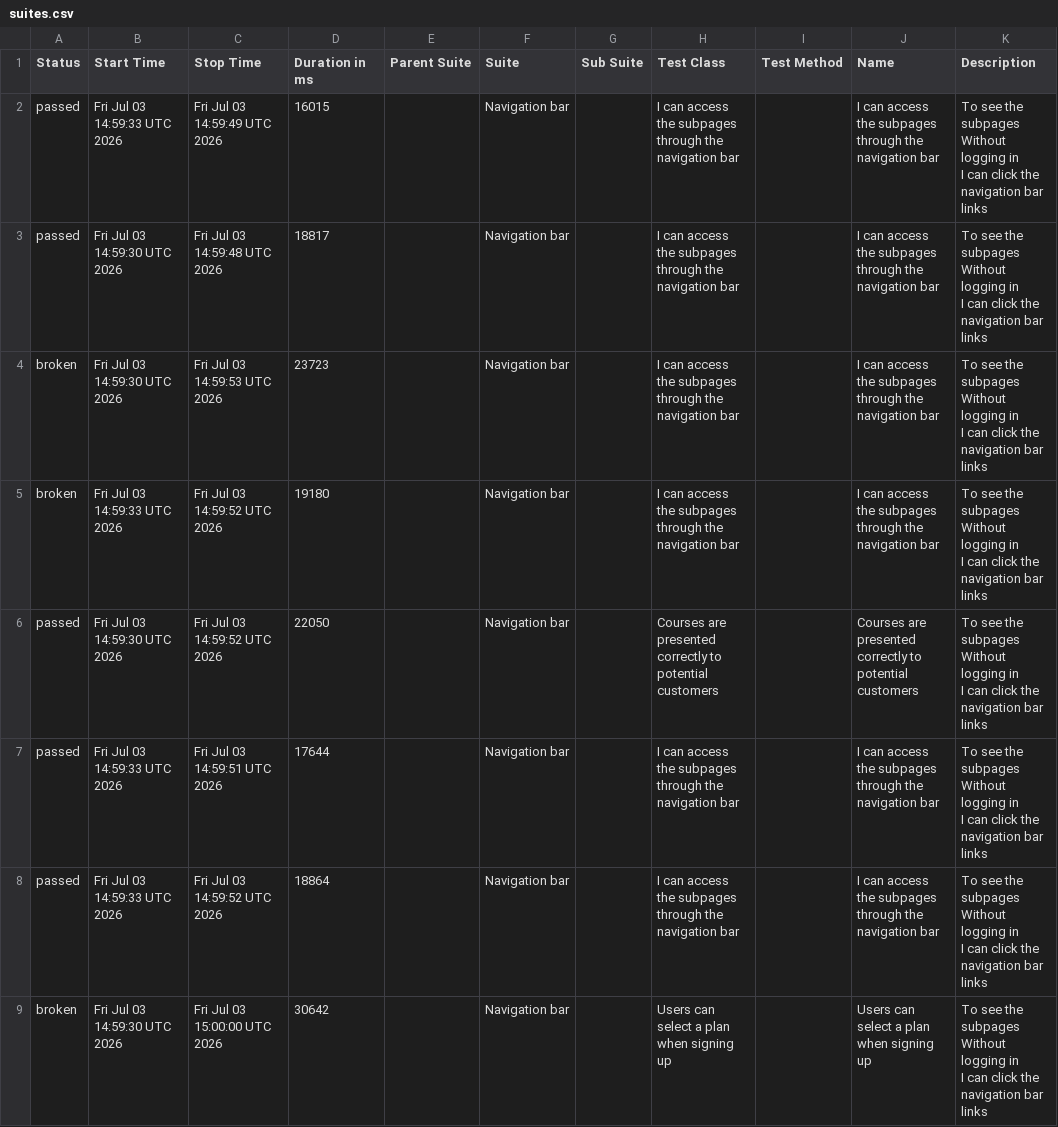
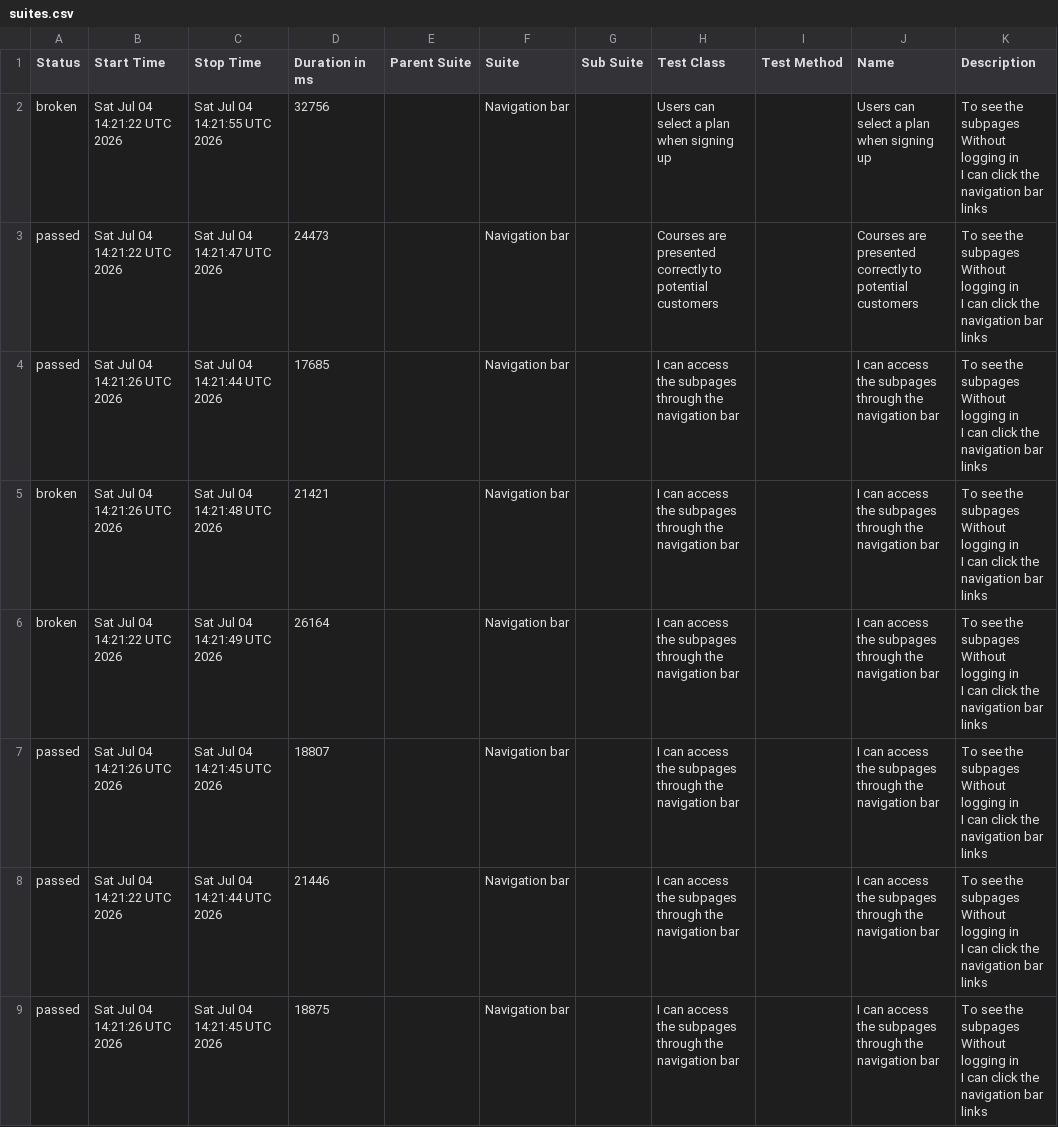
Before and after one commit to ingmarcela27/ci-reporting-building-block, a CSV file: allureReport/data/suites.csv, drawn as a sheet.

```diff
--- a/allureReport/data/suites.csv
+++ b/allureReport/data/suites.csv
@@ -1,25 +1,25 @@
 "Status","Start Time","Stop Time","Duration in ms","Parent Suite","Suite","Sub Suite","Test Class","Test Method","Name","Description"
-"passed","Fri Jul 03 14:59:33 UTC 2026","Fri Jul 03 14:59:49 UTC 2026","16015","","Navigation bar","","I can access the subpages through the navigation bar","","I can access the subpages through the navigation bar","  To see the subpages
-  Without logging in
-  I can click the navigation bar links"
-"passed","Fri Jul 03 14:59:30 UTC 2026","Fri Jul 03 14:59:48 UTC 2026","18817","","Navigation bar","","I can access the subpages through the navigation bar","","I can access the subpages through the navigation bar","  To see the subpages
-  Without logging in
-  I can click the navigation bar links"
-"broken","Fri Jul 03 14:59:30 UTC 2026","Fri Jul 03 14:59:53 UTC 2026","23723","","Navigation bar","","I can access the subpages through the navigation bar","","I can access the subpages through the navigation bar","  To see the subpages
-  Without logging in
-  I can click the navigation bar links"
-"broken","Fri Jul 03 14:59:33 UTC 2026","Fri Jul 03 14:59:52 UTC 2026","19180","","Navigation bar","","I can access the subpages through the navigation bar","","I can access the subpages through the navigation bar","  To see the subpages
-  Without logging in
-  I can click the navigation bar links"
-"passed","Fri Jul 03 14:59:30 UTC 2026","Fri Jul 03 14:59:52 UTC 2026","22050","","Navigation bar","","Courses are presented correctly to potential customers","","Courses are presented correctly to potential customers","  To see the subpages
-  Without logging in
-  I can click the navigation bar links"
-"passed","Fri Jul 03 14:59:33 UTC 2026","Fri Jul 03 14:59:51 UTC 2026","17644","","Navigation bar","","I can access the subpages through the navigation bar","","I can access the subpages through the navigation bar","  To see the subpages
-  Without logging in
-  I can click the navigation bar links"
-"passed","Fri Jul 03 14:59:33 UTC 2026","Fri Jul 03 14:59:52 UTC 2026","18864","","Navigation bar","","I can access the subpages through the navigation bar","","I can access the subpages through the navigation bar","  To see the subpages
-  Without logging in
-  I can click the navigation bar links"
-"broken","Fri Jul 03 14:59:30 UTC 2026","Fri Jul 03 15:00:00 UTC 2026","30642","","Navigation bar","","Users can select a plan when signing up","","Users can select a plan when signing up","  To see the subpages
-  Without logging in
-  I can click the navigation bar links"
+"broken","Sat Jul 04 14:21:22 UTC 2026","Sat Jul 04 14:21:55 UTC 2026","32756","","Navigation bar","","Users can select a plan when signing up","","Users can select a plan when signing up","  To see the subpages
+  Without logging in
+  I can click the navigation bar links"
+"passed","Sat Jul 04 14:21:22 UTC 2026","Sat Jul 04 14:21:47 UTC 2026","24473","","Navigation bar","","Courses are presented correctly to potential customers","","Courses are presented correctly to potential customers","  To see the subpages
+  Without logging in
+  I can click the navigation bar links"
+"passed","Sat Jul 04 14:21:26 UTC 2026","Sat Jul 04 14:21:44 UTC 2026","17685","","Navigation bar","","I can access the subpages through the navigation bar","","I can access the subpages through the navigation bar","  To see the subpages
+  Without logging in
+  I can click the navigation bar links"
+"broken","Sat Jul 04 14:21:26 UTC 2026","Sat Jul 04 14:21:48 UTC 2026","21421","","Navigation bar","","I can access the subpages through the navigation bar","","I can access the subpages through the navigation bar","  To see the subpages
+  Without logging in
+  I can click the navigation bar links"
+"broken","Sat Jul 04 14:21:22 UTC 2026","Sat Jul 04 14:21:49 UTC 2026","26164","","Navigation bar","","I can access the subpages through the navigation bar","","I can access the subpages through the navigation bar","  To see the subpages
+  Without logging in
+  I can click the navigation bar links"
+"passed","Sat Jul 04 14:21:26 UTC 2026","Sat Jul 04 14:21:45 UTC 2026","18807","","Navigation bar","","I can access the subpages through the navigation bar","","I can access the subpages through the navigation bar","  To see the subpages
+  Without logging in
+  I can click the navigation bar links"
+"passed","Sat Jul 04 14:21:22 UTC 2026","Sat Jul 04 14:21:44 UTC 2026","21446","","Navigation bar","","I can access the subpages through the navigation bar","","I can access the subpages through the navigation bar","  To see the subpages
+  Without logging in
+  I can click the navigation bar links"
+"passed","Sat Jul 04 14:21:26 UTC 2026","Sat Jul 04 14:21:45 UTC 2026","18875","","Navigation bar","","I can access the subpages through the navigation bar","","I can access the subpages through the navigation bar","  To see the subpages
+  Without logging in
+  I can click the navigation bar links"
```
Also changed, not shown: 39 other files.
